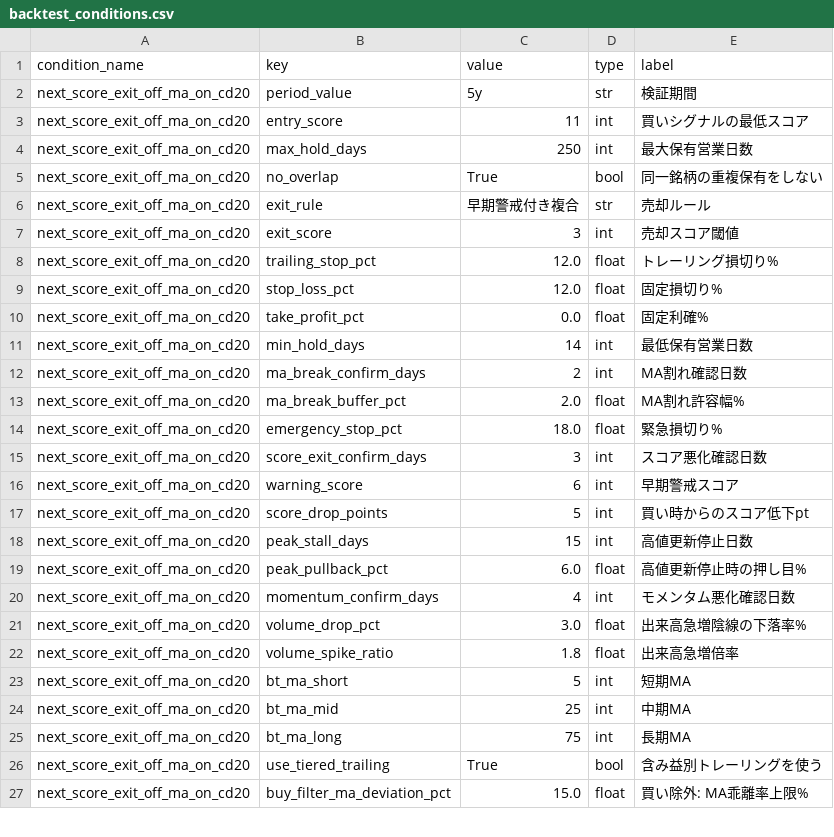
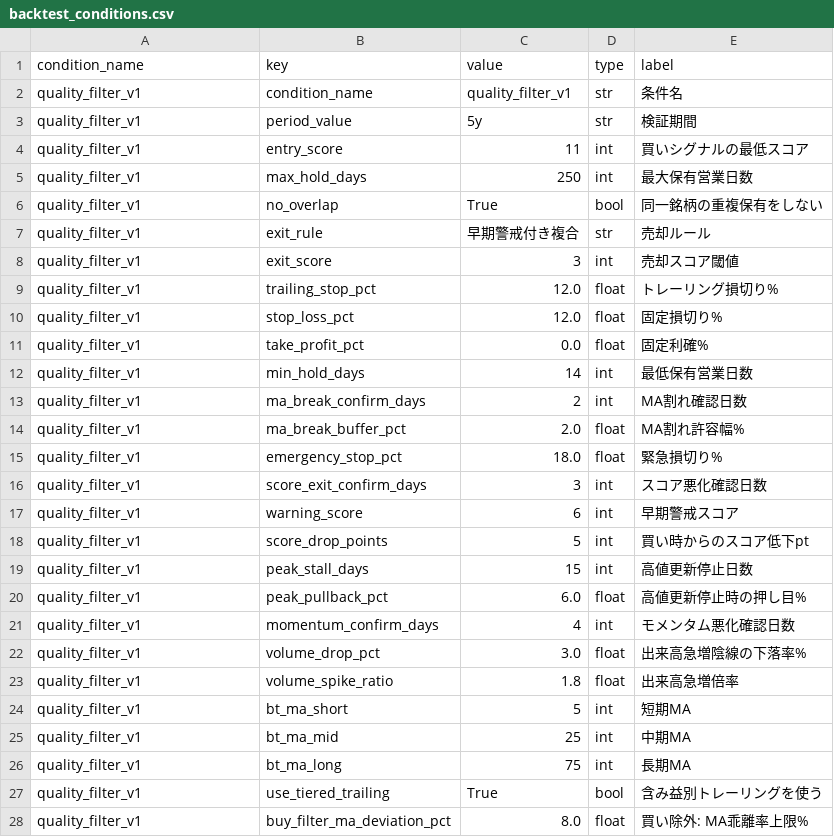
Before and after one commit to Karipyst/stock-lab, a CSV file: backtest_conditions.csv, drawn as a sheet; only a part is shown; the diff covers the shown part only.

```diff
--- a/backtest_conditions.csv
+++ b/backtest_conditions.csv
@@ -1,27 +1,28 @@
 condition_name,key,value,type,label
-next_score_exit_off_ma_on_cd20,period_value,5y,str,検証期間
-next_score_exit_off_ma_on_cd20,entry_score,11,int,買いシグナルの最低スコア
-next_score_exit_off_ma_on_cd20,max_hold_days,250,int,最大保有営業日数
-next_score_exit_off_ma_on_cd20,no_overlap,True,bool,同一銘柄の重複保有をしない
-next_score_exit_off_ma_on_cd20,exit_rule,早期警戒付き複合,str,売却ルール
-next_score_exit_off_ma_on_cd20,exit_score,3,int,売却スコア閾値
-next_score_exit_off_ma_on_cd20,trailing_stop_pct,12.0,float,トレーリング損切り%
-next_score_exit_off_ma_on_cd20,stop_loss_pct,12.0,float,固定損切り%
-next_score_exit_off_ma_on_cd20,take_profit_pct,0.0,float,固定利確%
-next_score_exit_off_ma_on_cd20,min_hold_days,14,int,最低保有営業日数
-next_score_exit_off_ma_on_cd20,ma_break_confirm_days,2,int,MA割れ確認日数
-next_score_exit_off_ma_on_cd20,ma_break_buffer_pct,2.0,float,MA割れ許容幅%
-next_score_exit_off_ma_on_cd20,emergency_stop_pct,18.0,float,緊急損切り%
-next_score_exit_off_ma_on_cd20,score_exit_confirm_days,3,int,スコア悪化確認日数
-next_score_exit_off_ma_on_cd20,warning_score,6,int,早期警戒スコア
-next_score_exit_off_ma_on_cd20,score_drop_points,5,int,買い時からのスコア低下pt
-next_score_exit_off_ma_on_cd20,peak_stall_days,15,int,高値更新停止日数
-next_score_exit_off_ma_on_cd20,peak_pullback_pct,6.0,float,高値更新停止時の押し目%
-next_score_exit_off_ma_on_cd20,momentum_confirm_days,4,int,モメンタム悪化確認日数
-next_score_exit_off_ma_on_cd20,volume_drop_pct,3.0,float,出来高急増陰線の下落率%
-next_score_exit_off_ma_on_cd20,volume_spike_ratio,1.8,float,出来高急増倍率
-next_score_exit_off_ma_on_cd20,bt_ma_short,5,int,短期MA
-next_score_exit_off_ma_on_cd20,bt_ma_mid,25,int,中期MA
-next_score_exit_off_ma_on_cd20,bt_ma_long,75,int,長期MA
-next_score_exit_off_ma_on_cd20,use_tiered_trailing,True,bool,含み益別トレーリングを使う
-next_score_exit_off_ma_on_cd20,buy_filter_ma_deviation_pct,15.0,float,買い除外: MA乖離率上限%
+quality_filter_v1,condition_name,quality_filter_v1,str,条件名
+quality_filter_v1,period_value,5y,str,検証期間
+quality_filter_v1,entry_score,11,int,買いシグナルの最低スコア
+quality_filter_v1,max_hold_days,250,int,最大保有営業日数
+quality_filter_v1,no_overlap,True,bool,同一銘柄の重複保有をしない
+quality_filter_v1,exit_rule,早期警戒付き複合,str,売却ルール
+quality_filter_v1,exit_score,3,int,売却スコア閾値
+quality_filter_v1,trailing_stop_pct,12.0,float,トレーリング損切り%
+quality_filter_v1,stop_loss_pct,12.0,float,固定損切り%
+quality_filter_v1,take_profit_pct,0.0,float,固定利確%
+quality_filter_v1,min_hold_days,14,int,最低保有営業日数
+quality_filter_v1,ma_break_confirm_days,2,int,MA割れ確認日数
+quality_filter_v1,ma_break_buffer_pct,2.0,float,MA割れ許容幅%
+quality_filter_v1,emergency_stop_pct,18.0,float,緊急損切り%
+quality_filter_v1,score_exit_confirm_days,3,int,スコア悪化確認日数
+quality_filter_v1,warning_score,6,int,早期警戒スコア
+quality_filter_v1,score_drop_points,5,int,買い時からのスコア低下pt
+quality_filter_v1,peak_stall_days,15,int,高値更新停止日数
+quality_filter_v1,peak_pullback_pct,6.0,float,高値更新停止時の押し目%
+quality_filter_v1,momentum_confirm_days,4,int,モメンタム悪化確認日数
+quality_filter_v1,volume_drop_pct,3.0,float,出来高急増陰線の下落率%
+quality_filter_v1,volume_spike_ratio,1.8,float,出来高急増倍率
+quality_filter_v1,bt_ma_short,5,int,短期MA
+quality_filter_v1,bt_ma_mid,25,int,中期MA
+quality_filter_v1,bt_ma_long,75,int,長期MA
+quality_filter_v1,use_tiered_trailing,True,bool,含み益別トレーリングを使う
+quality_filter_v1,buy_filter_ma_deviation_pct,8.0,float,買い除外: MA乖離率上限%
```
Also changed, not shown: 8 added rows and 21 edited cells elsewhere in this file, 1 other file.
